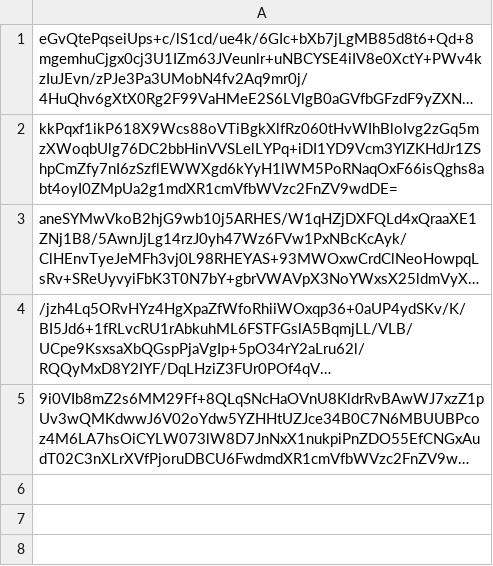
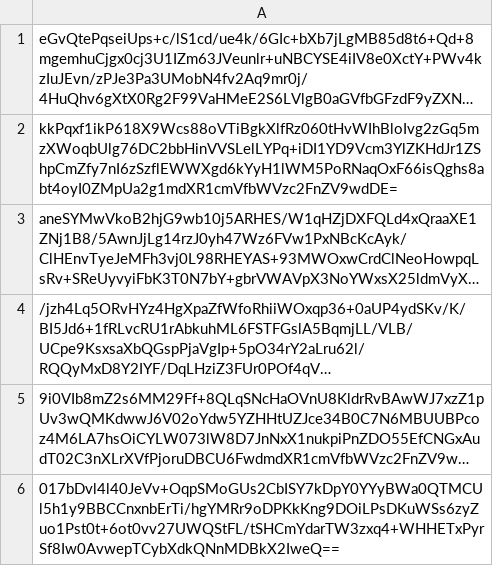
Before and after one commit to pwn2winctf/2019submissions, a CSV file: 4/675/9ecf92e4414c6ea0f8c57efeaaba3f894222735ad686b3621fa6633fcabf/submissions.csv, drawn as a sheet; long unchanged cells end in …; the diff names each change by its address in the sheet, - before the commit and + after, or states it on an @@ line.

Commit message:
Proof: found flag for g00d_b0y

```diff
--- a/4/675/9ecf92e4414c6ea0f8c57efeaaba3f894222735ad686b3621fa6633fcabf/submissions.csv
+++ b/4/675/9ecf92e4414c6ea0f8c57efeaaba3f894222735ad686b3621fa6633fcabf/submissions.csv
+row 6: 017bDvl4l40JeVv+OqpSMoGUs2CbISY7kDpY0YYyBWa0QTMCUl5h1y9BBCCnxnbErTi/hgYMRr9oDPKkKng9DOiLPsDKuWSs6zyZuo1Pst0t+6ot0vv27UWQStFL/tSHCmYdarTW3zxq4+WHHETxPyrSf8Iw0AvwepTCybXdkQNnMDBkX2IweQ==
```
